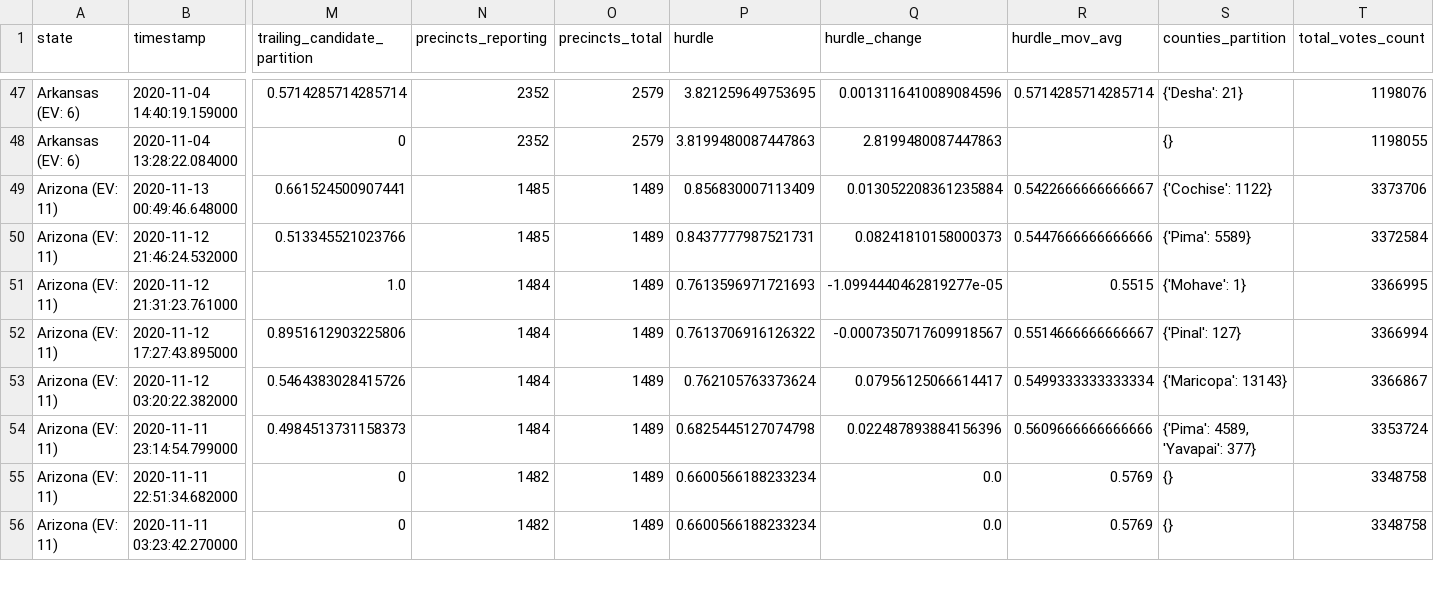
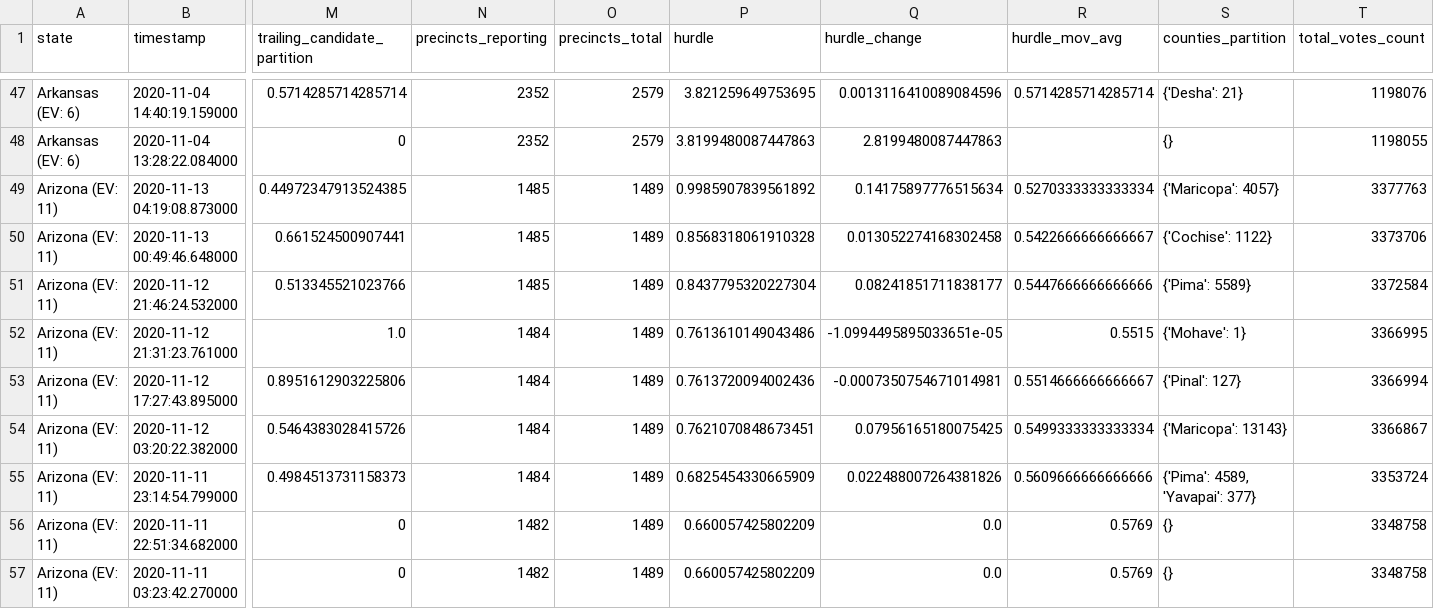
Before and after one commit to phillip1029/nyt-2020-election-scraper, a CSV file: all-state-changes.csv, drawn as a sheet; only a part is shown, gaps mark what is left out; addresses are those after the commit; rows hold the shown columns only; the diff covers the shown part only; the diff names each change by its address in the sheet, - before the commit and + after, or states it on an @@ line.

```diff
--- a/all-state-changes.csv
+++ b/all-state-changes.csv
+row 49: Arizona (EV: 11) | 2020-11-13 04:19:08.873000 | 0.44972347913524385 | 1485 | 1489 | 0.9985907839561892 | 0.14175897776515634 | 0.5270333333333334 | {'Maricopa': 4057} | 3377763
-P50 (hurdle): 0.856830007113409
+P50 (hurdle): 0.8568318061910328
-Q50 (hurdle_change): 0.013052208361235884
+Q50 (hurdle_change): 0.013052274168302458
-P51 (hurdle): 0.8437777987521731
+P51 (hurdle): 0.8437795320227304
-Q51 (hurdle_change): 0.08241810158000373
+Q51 (hurdle_change): 0.08241851711838177
-P52 (hurdle): 0.7613596971721693
+P52 (hurdle): 0.7613610149043486
-Q52 (hurdle_change): -1.0994440462819277e-05
+Q52 (hurdle_change): -1.0994495895033651e-05
-P53 (hurdle): 0.7613706916126322
+P53 (hurdle): 0.7613720094002436
-Q53 (hurdle_change): -0.0007350717609918567
+Q53 (hurdle_change): -0.0007350754671014981
-P54 (hurdle): 0.762105763373624
+P54 (hurdle): 0.7621070848673451
-Q54 (hurdle_change): 0.07956125066614417
+Q54 (hurdle_change): 0.07956165180075425
-P55 (hurdle): 0.6825445127074798
+P55 (hurdle): 0.6825454330665909
-Q55 (hurdle_change): 0.022487893884156396
+Q55 (hurdle_change): 0.022488007264381826
-P56:P57 (hurdle): 0.6600566188233234
+P56:P57 (hurdle): 0.660057425802209
```
Also changed, not shown: 130 edited cells elsewhere in this file, battleground-state-changes.csv, 7 other files.
